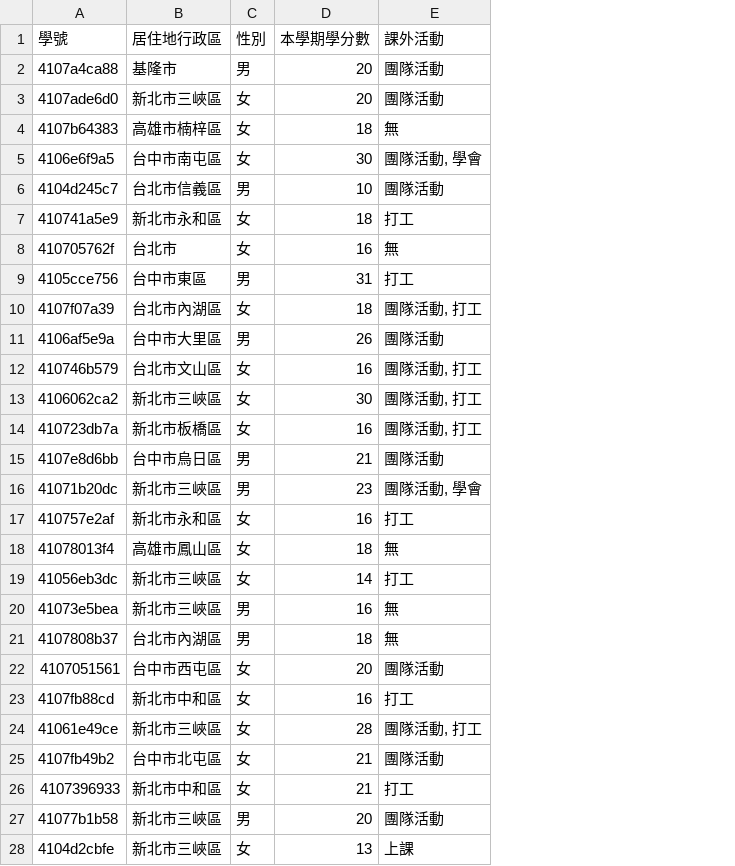
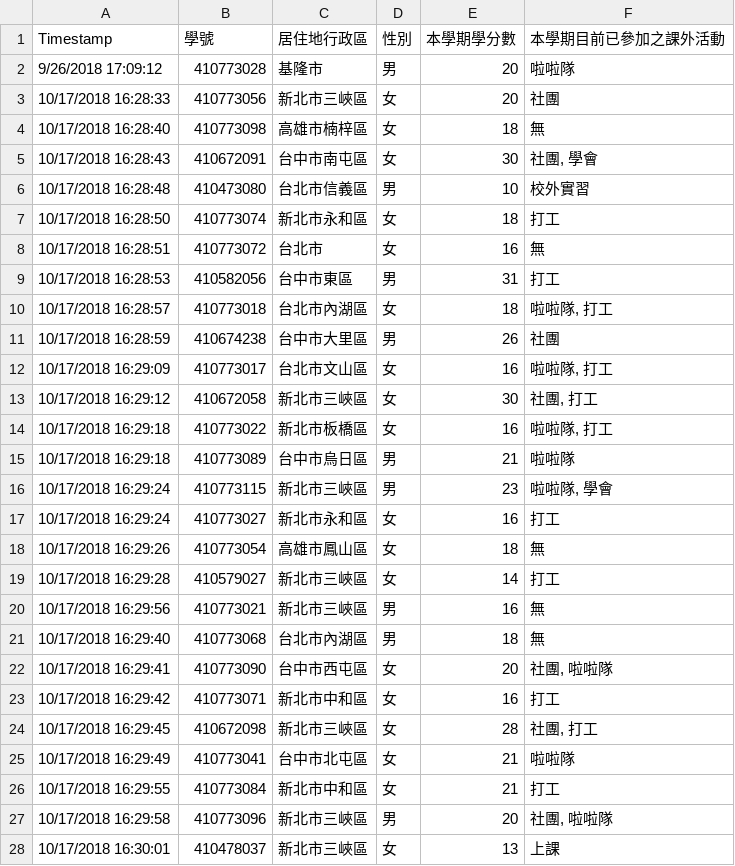
Before and after one commit to tpemartin/github-data, a CSV file: classSurvey.csv, drawn as a sheet; only a part is shown; removed rows and columns are numbered as before the commit, all else as after; the diff covers the shown part only; the diff names each change by its address in the sheet, - before the commit and + after, or states it on an @@ line.

Commit message:
Update classSurvey.csv

```diff
--- a/classSurvey.csv
+++ b/classSurvey.csv
+column A (Timestamp), rows 2-28: 9/26/2018 17:09:12 | 10/17/2018 16:28:33 | 10/17/2018 16:28:40 | 10/17/2018 16:28:43 | 10/17/2018 16:28:48 | 10/17/2018 16:28:50 | 10/17/2018 16:28:51 | 10/17/2018 16:28:53 | 10/17/2018 16:28:57 | 10/17/2018 16:28:59 | 10/17/2018 16:29:09 | 10/17/2018 16:29:12 | 10/17/2018 16:29:18 | 10/17/2018 16:29:18 | 10/17/2018 16:29:24 | 10/17/2018 16:29:24 | 10/17/2018 16:29:26 | 10/17/2018 16:29:28 | 10/17/2018 16:29:56 | 10/17/2018 16:29:40 | 10/17/2018 16:29:41 | 10/17/2018 16:29:42 | 10/17/2018 16:29:45 | 10/17/2018 16:29:49 | 10/17/2018 16:29:55 | 10/17/2018 16:29:58 | 10/17/2018 16:30:01
-column E (課外活動), rows 2-28: 團隊活動 | 團隊活動 | 無 | 團隊活動, 學會 | 團隊活動 | 打工 | 無 | 打工 | 團隊活動, 打工 | 團隊活動 | 團隊活動, 打工 | 團隊活動, 打工 | 團隊活動, 打工 | 團隊活動 | 團隊活動, 學會 | 打工 | 無 | 打工 | 無 | 無 | 團隊活動 | 打工 | 團隊活動, 打工 | 團隊活動 | 打工 | 團隊活動 | 上課
+column F (本學期目前已參加之課外活動), rows 2-28: 啦啦隊 | 社團 | 無 | 社團, 學會 | 校外實習 | 打工 | 無 | 打工 | 啦啦隊, 打工 | 社團 | 啦啦隊, 打工 | 社團, 打工 | 啦啦隊, 打工 | 啦啦隊 | 啦啦隊, 學會 | 打工 | 無 | 打工 | 無 | 無 | 社團, 啦啦隊 | 打工 | 社團, 打工 | 啦啦隊 | 打工 | 社團, 啦啦隊 | 上課
-B2 (學號): 4107a4ca88
+B2 (學號): 410773028
-B3 (學號): 4107ade6d0
+B3 (學號): 410773056
-B4 (學號): 4107b64383
+B4 (學號): 410773098
-B5 (學號): 4106e6f9a5
+B5 (學號): 410672091
-B6 (學號): 4104d245c7
+B6 (學號): 410473080
-B7 (學號): 410741a5e9
+B7 (學號): 410773074
-B8 (學號): 410705762f
+B8 (學號): 410773072
-B9 (學號): 4105cce756
+B9 (學號): 410582056
-B10 (學號): 4107f07a39
+B10 (學號): 410773018
-B11 (學號): 4106af5e9a
+B11 (學號): 410674238
-B12 (學號): 410746b579
+B12 (學號): 410773017
-B13 (學號): 4106062ca2
+B13 (學號): 410672058
-B14 (學號): 410723db7a
+B14 (學號): 410773022
-B15 (學號): 4107e8d6bb
+B15 (學號): 410773089
-B16 (學號): 41071b20dc
+B16 (學號): 410773115
-B17 (學號): 410757e2af
+B17 (學號): 410773027
-B18 (學號): 41078013f4
+B18 (學號): 410773054
-B19 (學號): 41056eb3dc
+B19 (學號): 410579027
-B20 (學號): 41073e5bea
+B20 (學號): 410773021
-B21 (學號): 4107808b37
+B21 (學號): 410773068
-B22 (學號): 4107051561
+B22 (學號): 410773090
-B23 (學號): 4107fb88cd
+B23 (學號): 410773071
-B24 (學號): 41061e49ce
+B24 (學號): 410672098
-B25 (學號): 4107fb49b2
+B25 (學號): 410773041
-B26 (學號): 4107396933
+B26 (學號): 410773084
-B27 (學號): 41077b1b58
+B27 (學號): 410773096
-B28 (學號): 4104d2cbfe
+B28 (學號): 410478037
```
Also changed, not shown: 33 edited cells elsewhere in this file.
